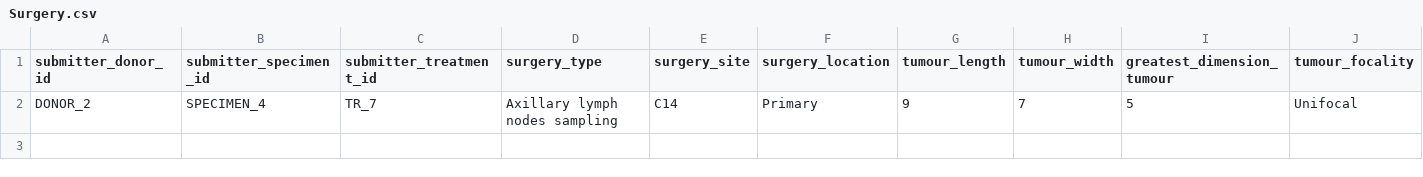
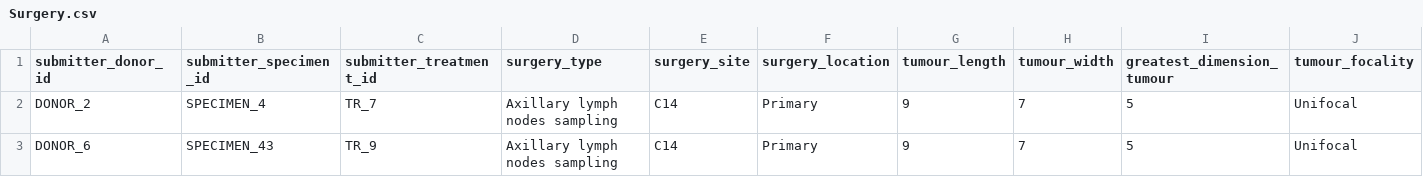
Before and after one commit to CanDIG/clinical_ETL_code, a CSV file: test_data/raw_data/Surgery.csv, drawn as a sheet; only a part is shown; rows hold the shown columns only; the diff names each change by its address in the sheet, - before the commit and + after, or states it on an @@ line.

Commit message:
add test for submitter_specimen_id check

```diff
--- a/test_data/raw_data/Surgery.csv
+++ b/test_data/raw_data/Surgery.csv
+row 3: DONOR_6 | SPECIMEN_43 | TR_9 | Axillary lymph nodes sampling | C14 | Primary | 9 | 7 | 5 | Unifocal
```
Also changed, not shown: test_data/raw_data/Treatment.csv, 1 other file.
